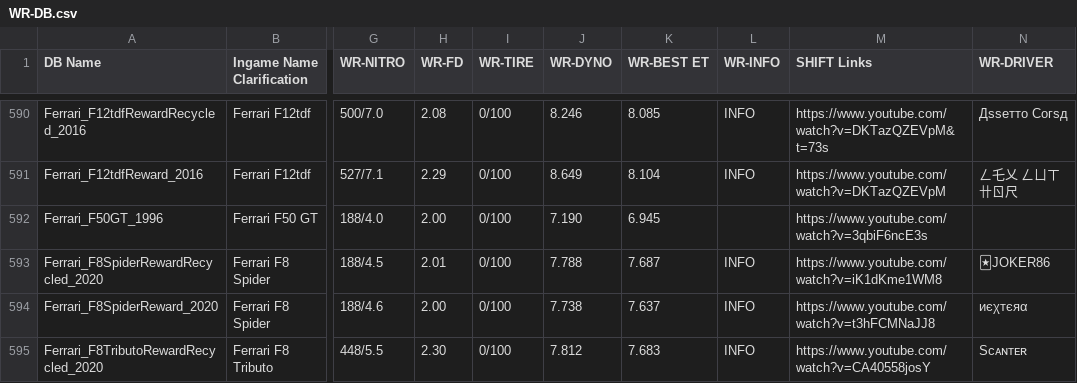
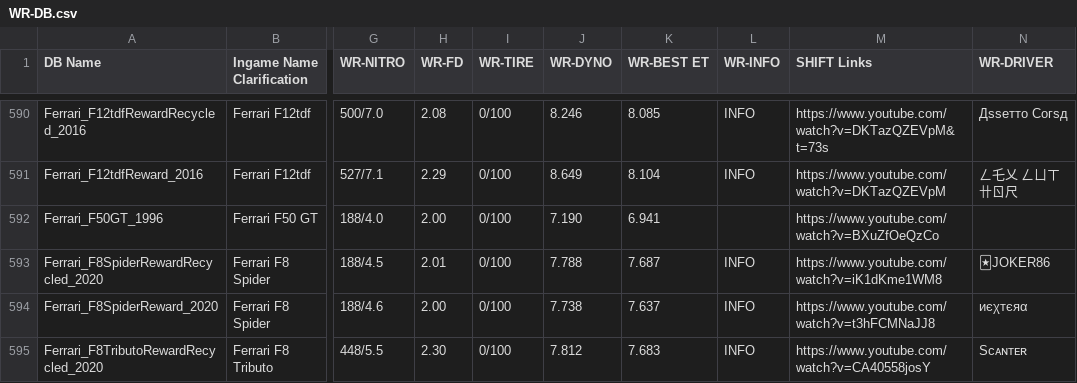
Before and after one commit to Nitro4CSR/CSR2WorldRecordsDB, a CSV file: WR-DB.csv, drawn as a sheet; only a part is shown, gaps mark what is left out; the diff names each change by its address in the sheet, - before the commit and + after, or states it on an @@ line.

Commit message:
Update WR-DB.csv

```diff
--- a/WR-DB.csv
+++ b/WR-DB.csv
-K592 (WR-BEST ET): 6.945
+K592 (WR-BEST ET): 6.941
-M592 (SHIFT Links): https://www.youtube.com/watch?v=3qbiF6ncE3s
+M592 (SHIFT Links): https://www.youtube.com/watch?v=BXuZfOeQzCo
```
